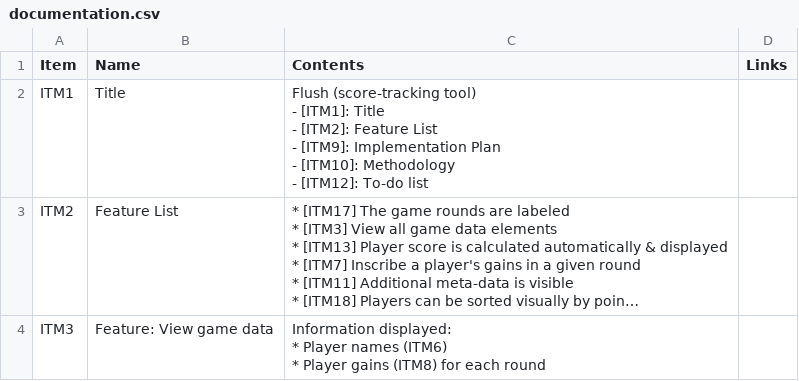
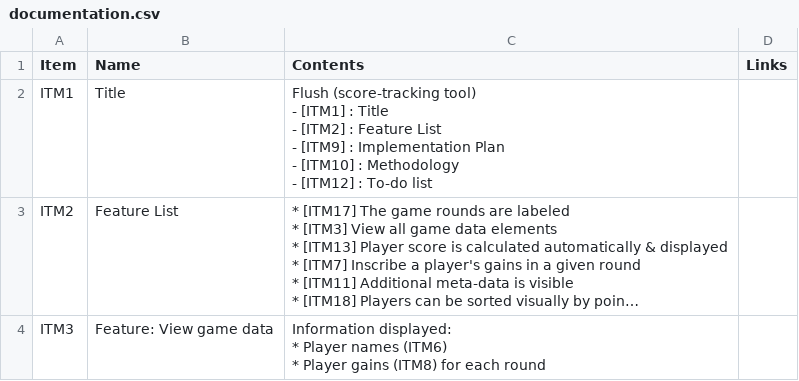
Before and after one commit to 122800/flush, a CSV file: documentation.csv, drawn as a sheet; only a part is shown; long unchanged cells end in …; ↵ is a line break in a cell; the diff names each change by its address in the sheet, - before the commit and + after, or states it on an @@ line.

Commit message:
OUT: spacing fix

```diff
--- a/documentation.csv
+++ b/documentation.csv
-C2 (Contents): …tool) ↵ - [ITM1]: Title ↵ - [ITM2]: Feature List ↵ - [ITM9]: Implementation Plan ↵ - [ITM10]: Methodology ↵ - [ITM12]: To-do list
+C2 (Contents): …tool) ↵ - [ITM1] : Title ↵ - [ITM2] : Feature List ↵ - [ITM9] : Implementation Plan ↵ - [ITM10] : Methodology ↵ - [ITM12] : To-do list
```
